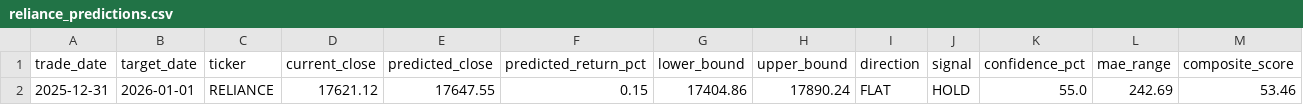
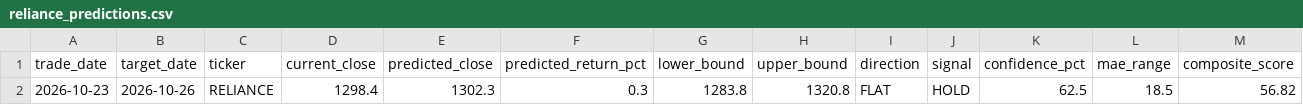
Before and after one commit to ajax-39/Stock-Prediction, a CSV file: Reliance-Stock-BDA-Platform/data/curated/reliance_predictions.csv, drawn as a sheet; only a part is shown; removed rows and columns are numbered as before the commit, all else as after; rows hold the shown columns only; the diff names each change by its address in the sheet, - before the commit and + after, or states it on an @@ line.

Commit message:
chore(dashboard): Update stock data and rebuild Python cache files
- Update reliance_daily_scores.csv with refreshed computed_at timestamps
- Refresh reliance_features.csv feature engineering data
- Update reliance_predictions.csv with latest model predictions
- Refresh reliance_prices.csv raw price data from market feeds
- Rebuild Python bytecode cache (.pyc files) for app, components, and all dashboard pages
- Sync data layer with current backtest simulator, prediction decision, and pipeline pages

```diff
--- a/Reliance-Stock-BDA-Platform/data/curated/reliance_predictions.csv
+++ b/Reliance-Stock-BDA-Platform/data/curated/reliance_predictions.csv
-row 2: 2025-12-31 | 2026-01-01 | RELIANCE | 17621.12 | 17647.55 | 0.15 | 17404.86 | 17890.24 | FLAT | HOLD | 55.0 | 242.69 | 53.46
+row 2: 2026-10-23 | 2026-10-26 | RELIANCE | 1298.4 | 1302.3 | 0.3 | 1283.8 | 1320.8 | FLAT | HOLD | 62.5 | 18.5 | 56.82
```
Also changed, not shown: Reliance-Stock-BDA-Platform/data/curated/reliance_daily_scores.csv, 8 other files.
